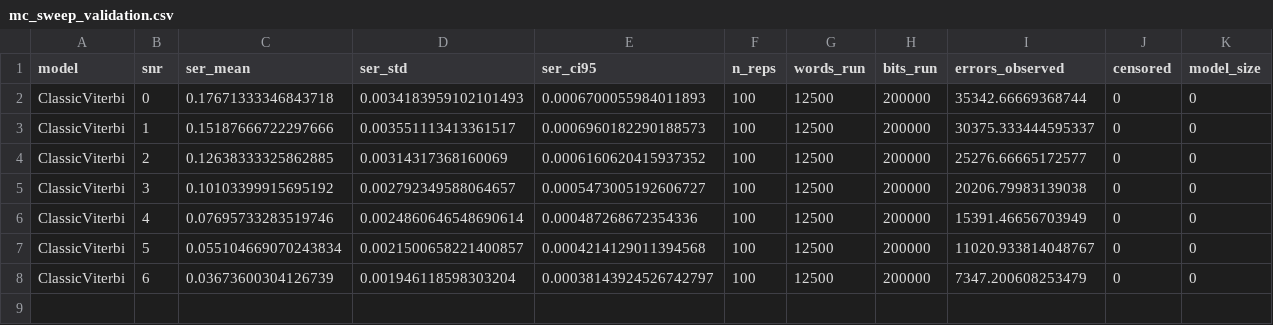
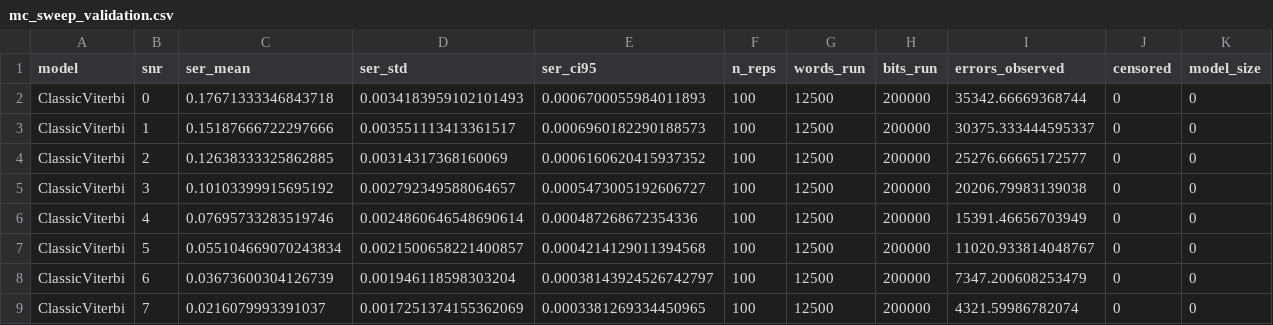
Before and after one commit to Gilzuk/viterbitransformed, a CSV file: Results/metrics/mc_sweep_validation.csv, drawn as a sheet; only a part is shown; rows hold the shown columns only; the diff names each change by its address in the sheet, - before the commit and + after, or states it on an @@ line.

```diff
--- a/Results/metrics/mc_sweep_validation.csv
+++ b/Results/metrics/mc_sweep_validation.csv
+row 9: ClassicViterbi | 7 | 0.0216079993391037 | 0.0017251374155362069 | 0.0003381269334450965 | 100 | 12500 | 200000 | 4321.59986782074 | 0 | 0
```
